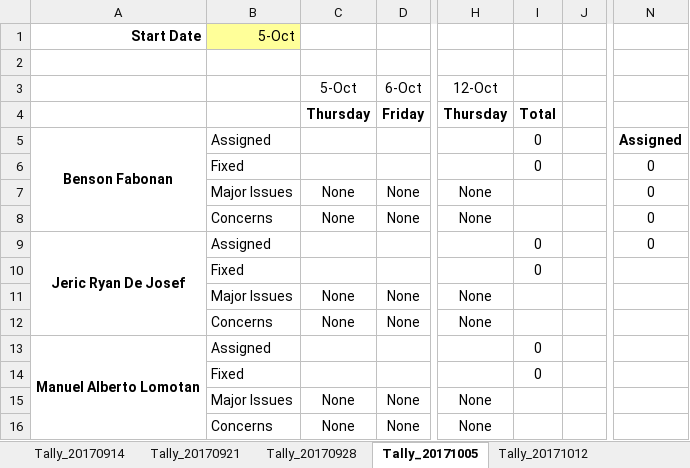
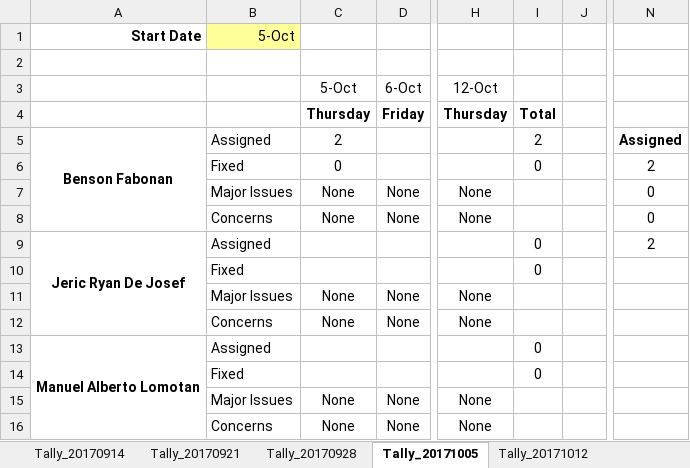
Before and after one commit to bfabonan/SSIS-Shared, an Excel workbook: Ticket_Tally_Sheet.xlsx, sheet Tally_20171005, drawn as a sheet; only a part is shown, gaps mark what is left out; values as stored, in another font and other column widths than the file's, no borders; the diff names each change by its address in the sheet, - before the commit and + after, or states it on an @@ line.

Commit message:
Updated Entry for Friday

```diff
--- a/Ticket_Tally_Sheet.xlsx (sheet Tally_20171005)
+++ b/Ticket_Tally_Sheet.xlsx (sheet Tally_20171005)
-C5 (5-Oct): (empty)
+C5 (5-Oct): 2
-I5: 0
+I5: 2
-C6 (5-Oct): (empty)
+C6 (5-Oct): 0
-N6: 0
+N6: 2
-N9: 0
+N9: 2
```
